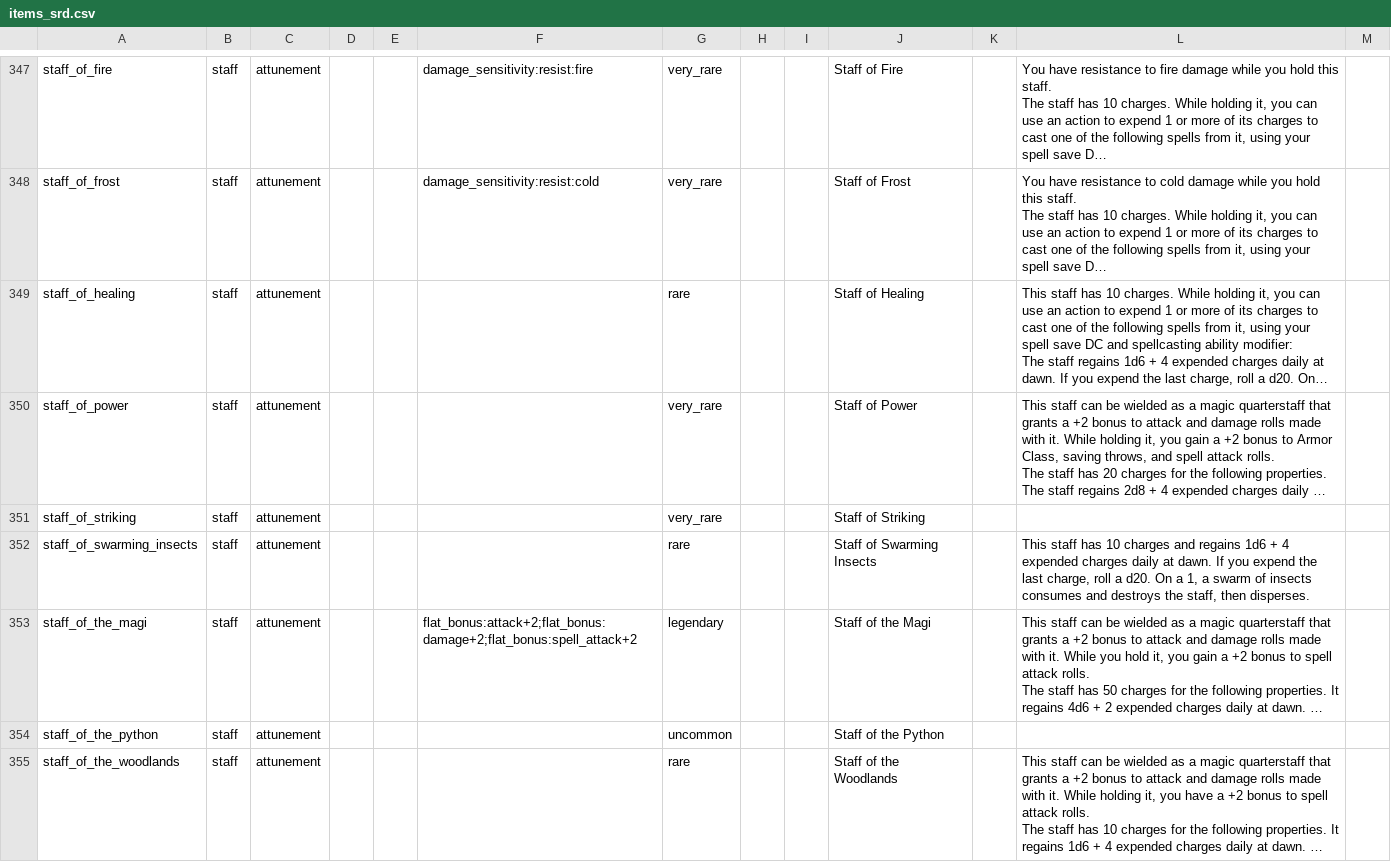
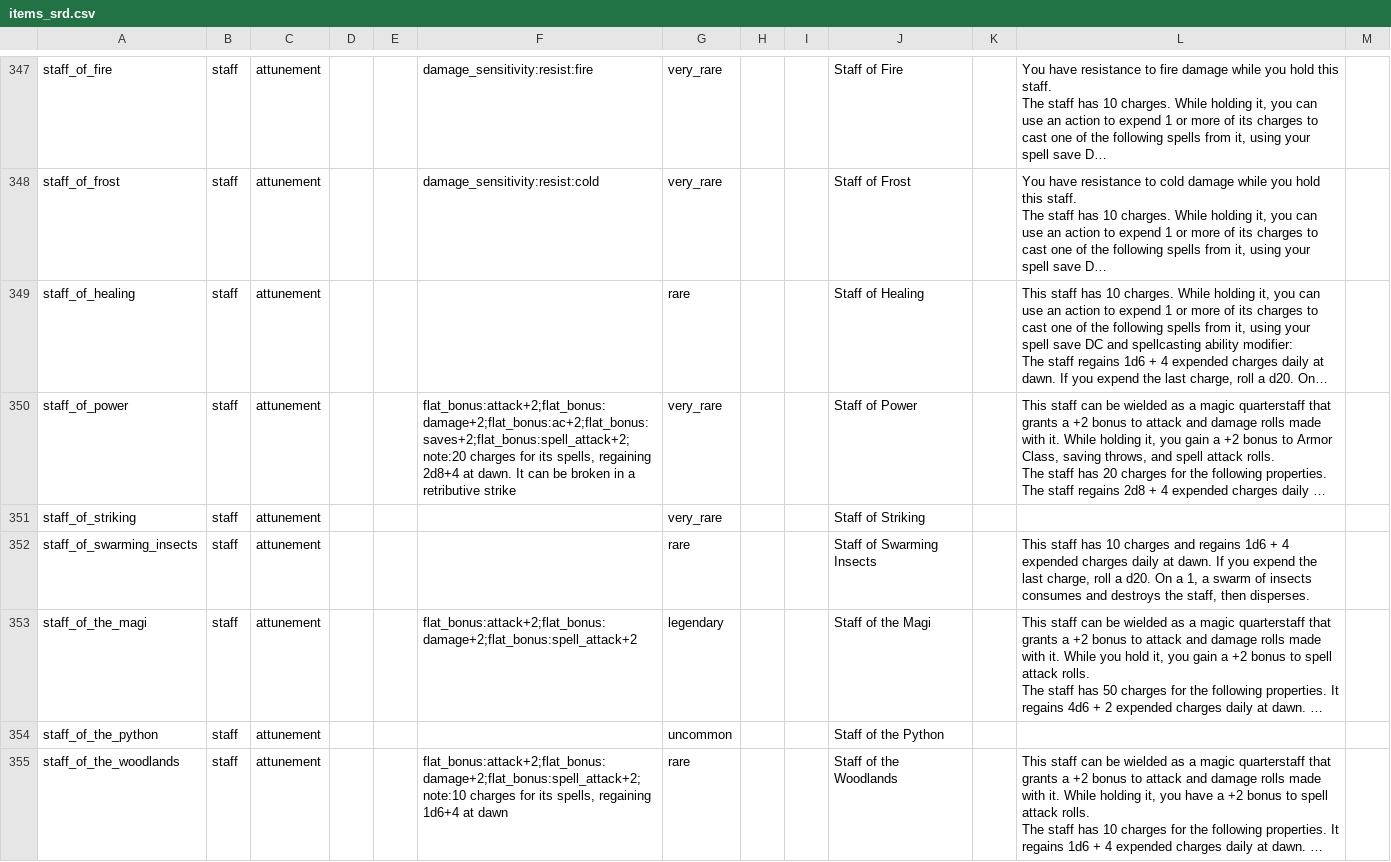
Before and after one commit to itsdarklikehell/charnik-content-srd, a CSV file: srd-2014/items_srd.csv, drawn as a sheet; only a part is shown, gaps mark what is left out; long unchanged cells end in …; the diff covers the shown part only; the diff names each change by its address in the sheet, - before the commit and + after, or states it on an @@ line.

```diff
--- a/srd-2014/items_srd.csv
+++ b/srd-2014/items_srd.csv
-F350: (empty)
+F350: flat_bonus:attack+2;flat_bonus:damage+2;flat_bonus:ac+2;flat_bonus:saves+2;flat_bonus:spell_attack+2;note:20 charges for its spells, regaining 2d8+4 at dawn. It can be broken in a retributive strike
-F355: (empty)
+F355: flat_bonus:attack+2;flat_bonus:damage+2;flat_bonus:spell_attack+2;note:10 charges for its spells, regaining 1d6+4 at dawn
```
Also changed, not shown: 24 edited cells elsewhere in this file, 1 other file.
